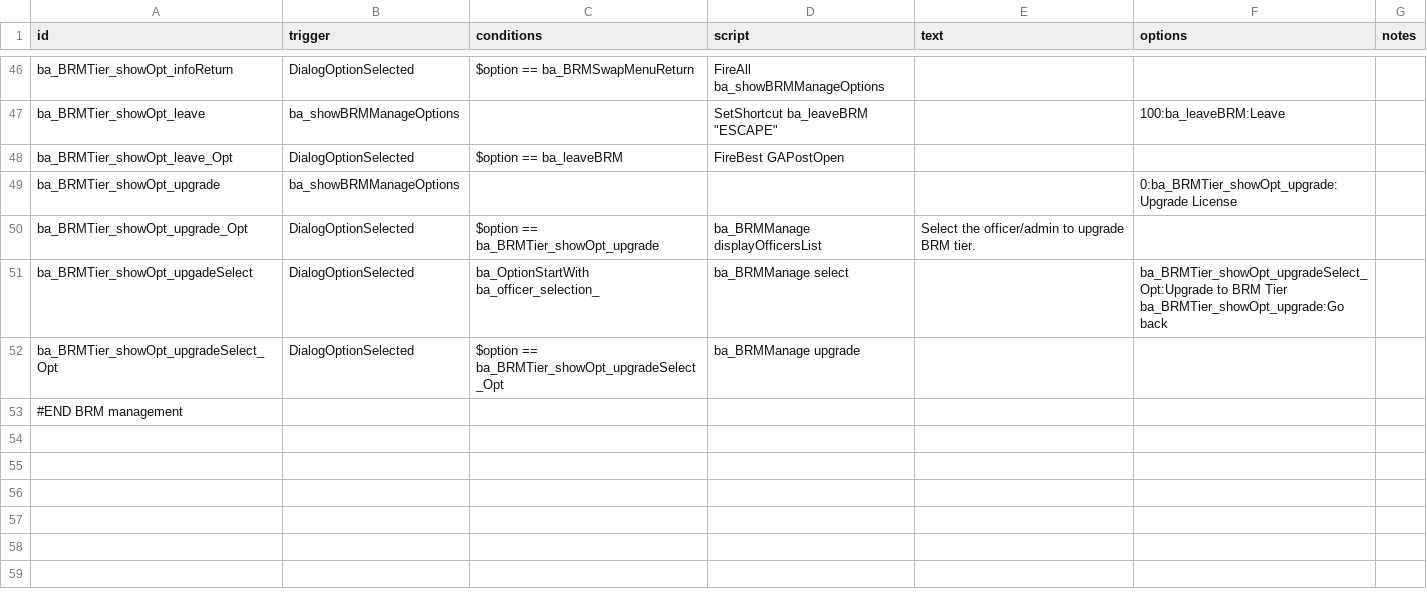
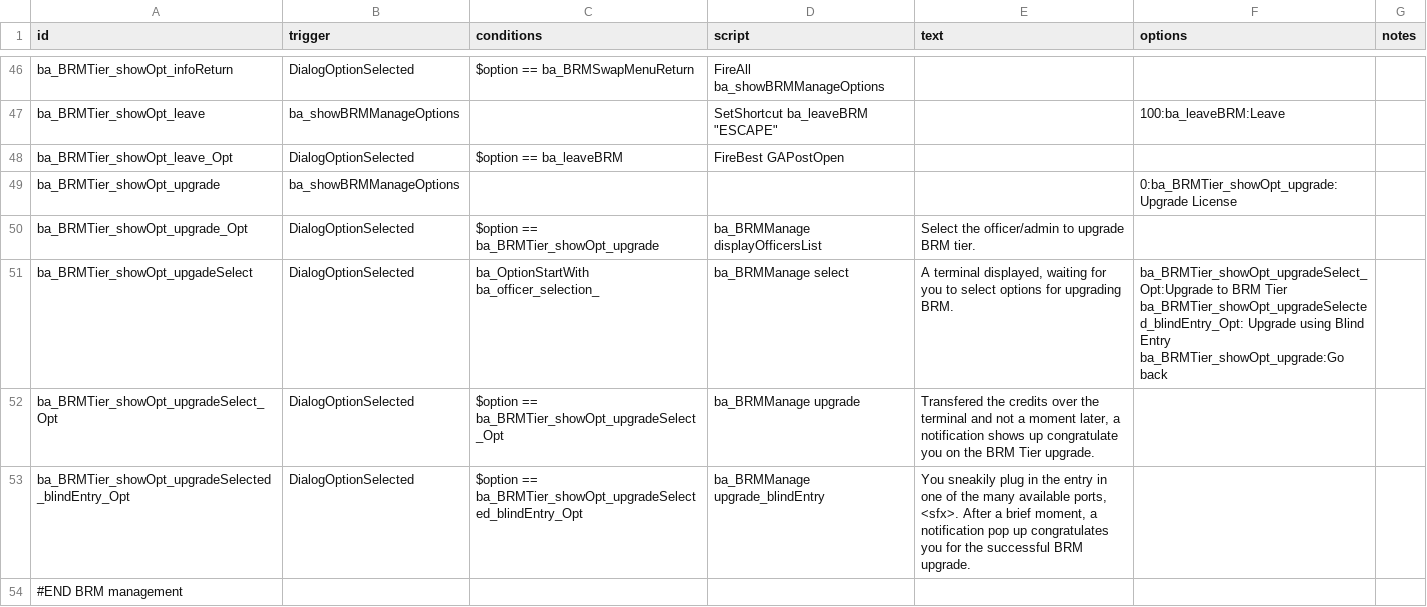
Before and after one commit to CosmicFishi/Bionic-Alteration, a CSV file: data/campaign/rules.csv, drawn as a sheet; only a part is shown, gaps mark what is left out.

Commit message:
Upgrade using Blind Entry

```diff
--- a/data/campaign/rules.csv
+++ b/data/campaign/rules.csv
@@ -78,6 +78,8 @@ ba_BRMTier_showOpt_upgrade,ba_showBRMManageOptions,,,,"0:ba_BRMTier_showOpt_upgr
 ba_BRMTier_showOpt_upgrade_Opt,DialogOptionSelected,"$option == ba_BRMTier_showOpt_upgrade","ba_BRMManage displayOfficersList","Select the officer/admin to upgrade BRM tier.",,
-ba_BRMTier_showOpt_upgadeSelect,DialogOptionSelected,"ba_OptionStartWith ba_officer_selection_","ba_BRMManage select
-",,"ba_BRMTier_showOpt_upgradeSelect_Opt:Upgrade to BRM Tier
-ba_BRMTier_showOpt_upgrade:Go back",
-ba_BRMTier_showOpt_upgradeSelect_Opt,DialogOptionSelected,"$option == ba_BRMTier_showOpt_upgradeSelect_Opt","ba_BRMManage upgrade",,,
+ba_BRMTier_showOpt_upgadeSelect,DialogOptionSelected,"ba_OptionStartWith ba_officer_selection_","ba_BRMManage select
+","A terminal displayed, waiting for you to select options for upgrading BRM.","ba_BRMTier_showOpt_upgradeSelect_Opt:Upgrade to BRM Tier
+ba_BRMTier_showOpt_upgradeSelected_blindEntry_Opt: Upgrade using Blind Entry
+ba_BRMTier_showOpt_upgrade:Go back",
+ba_BRMTier_showOpt_upgradeSelect_Opt,DialogOptionSelected,"$option == ba_BRMTier_showOpt_upgradeSelect_Opt","ba_BRMManage upgrade","Transfered the credits over the terminal and not a moment later, a notification shows up congratulate you on the BRM Tier upgrade.",,
+ba_BRMTier_showOpt_upgradeSelected_blindEntry_Opt,DialogOptionSelected,"$option == ba_BRMTier_showOpt_upgradeSelected_blindEntry_Opt","ba_BRMManage upgrade_blindEntry","You sneakily plug in the entry in one of the many available ports, <sfx>. After a brief moment, a notification pop up congratulates you for the successful BRM upgrade.",,
 "#END BRM management",,,,,,
```
Also changed, not shown: 7 other files.
